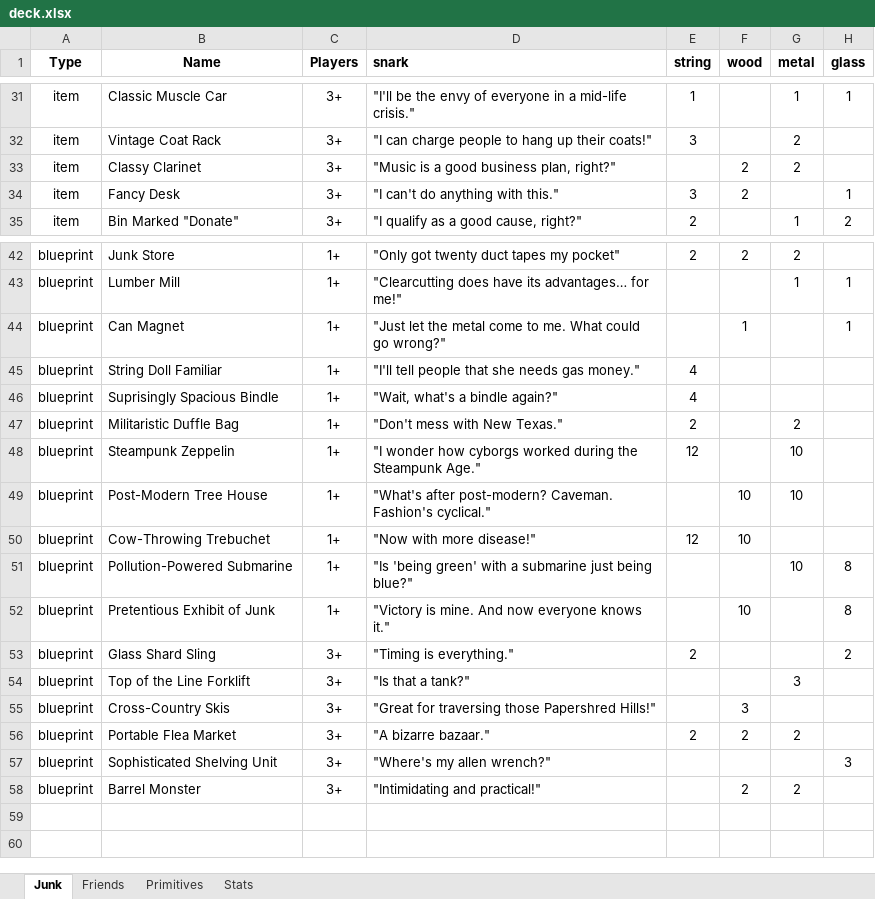
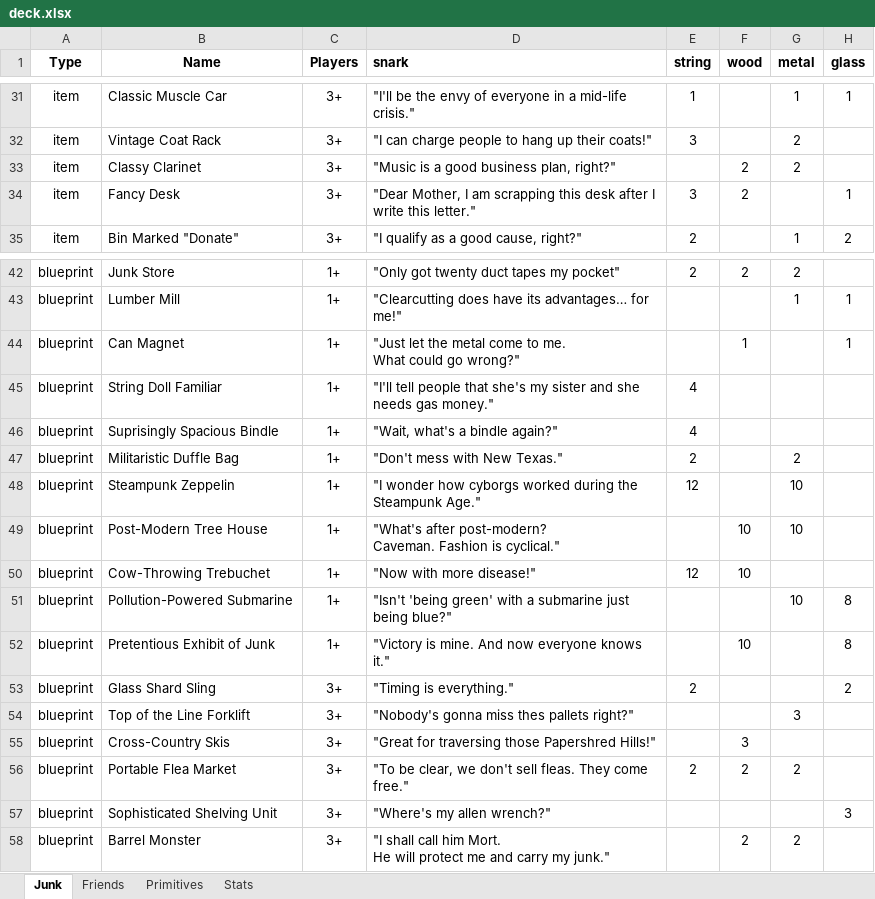
Before and after one commit to andymeneely/junk-land, an Excel workbook: deck.xlsx, sheet Junk, drawn as a sheet; only a part is shown, gaps mark what is left out; values as stored, in another font and other column widths than the file's, no borders; conditional formats not drawn; ↵ is a line break in a cell; the diff covers the shown part only; the diff names each change by its address in the sheet, - before the commit and + after, or states it on an @@ line.

Commit message:
Upgraded backgrounds, better snarks, better friend bonuses

```diff
--- a/deck.xlsx (sheet Junk)
+++ b/deck.xlsx (sheet Junk)
-D34 (snark): "I can't do anything with this."
+D34 (snark): "Dear Mother, I am scrapping this desk after I write this letter."
-D44 (snark): …go wrong?"
+D44 (snark): …go wrong?"
-D45 (snark): …people that she needs…
+D45 (snark): …people that she's my sister and she needs…
-D49 (snark): …post-modern? Caveman. Fashion's cyclical."
+D49 (snark): …post-modern? ↵ Caveman. Fashion is cyclical."
-D51 (snark): "Is 'being green'…
+D51 (snark): "Isn't 'being green'…
-D54 (snark): "Is that a tank?"
+D54 (snark): "Nobody's gonna miss thes pallets right?"
-D56 (snark): "A bizarre bazaar."
+D56 (snark): "To be clear, we don't sell fleas. They come free."
-D58 (snark): "Intimidating and practical!"
+D58 (snark): "I shall call him Mort. ↵ He will protect me and carry my junk."
```
Also changed, not shown: 14 edited cells elsewhere in this sheet, sheet Friends, 8 other files.
